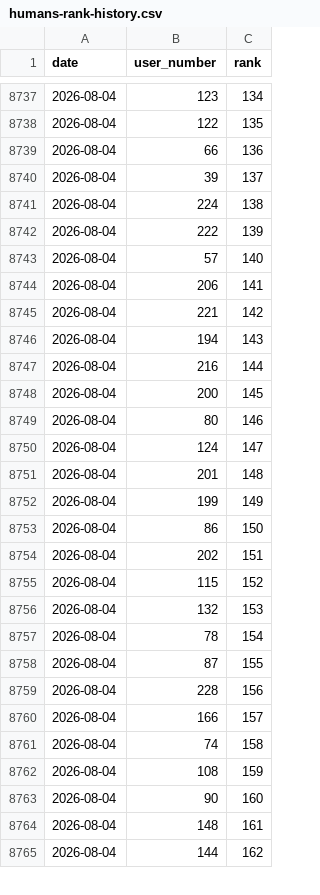
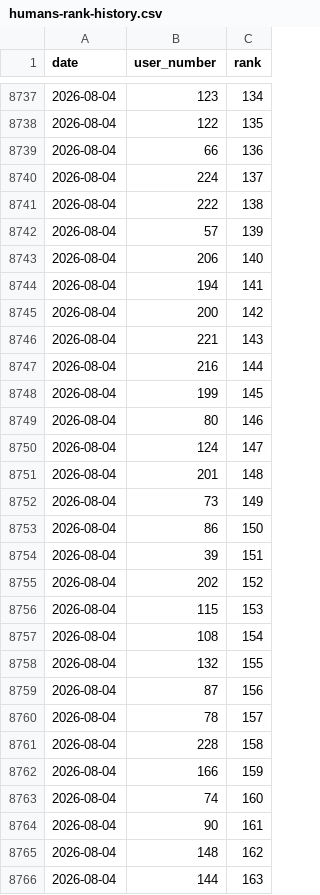
Before and after one commit to dsfox-idea/humans-top, a CSV file: humans-rank-history.csv, drawn as a sheet; only a part is shown, gaps mark what is left out; the diff covers the shown part only.

Commit message:
dataset refresh 2026-08-04T11:30:31Z (216 rows)

```diff
--- a/humans-rank-history.csv
+++ b/humans-rank-history.csv
@@ -8739,11 +8739,11 @@ date,user_number,rank
 2026-08-04,66,136
-2026-08-04,39,137
-2026-08-04,224,138
-2026-08-04,222,139
-2026-08-04,57,140
-2026-08-04,206,141
-2026-08-04,221,142
-2026-08-04,194,143
+2026-08-04,224,137
+2026-08-04,222,138
+2026-08-04,57,139
+2026-08-04,206,140
+2026-08-04,194,141
+2026-08-04,200,142
+2026-08-04,221,143
 2026-08-04,216,144
-2026-08-04,200,145
+2026-08-04,199,145
 2026-08-04,80,146
@@ -8751,15 +8751,16 @@ date,user_number,rank
 2026-08-04,201,148
-2026-08-04,199,149
+2026-08-04,73,149
 2026-08-04,86,150
-2026-08-04,202,151
-2026-08-04,115,152
-2026-08-04,132,153
-2026-08-04,78,154
-2026-08-04,87,155
-2026-08-04,228,156
-2026-08-04,166,157
-2026-08-04,74,158
-2026-08-04,108,159
-2026-08-04,90,160
-2026-08-04,148,161
-2026-08-04,144,162
+2026-08-04,39,151
+2026-08-04,202,152
+2026-08-04,115,153
+2026-08-04,108,154
+2026-08-04,132,155
+2026-08-04,87,156
+2026-08-04,78,157
+2026-08-04,228,158
+2026-08-04,166,159
+2026-08-04,74,160
+2026-08-04,90,161
+2026-08-04,148,162
+2026-08-04,144,163
```
Also changed, not shown: 14 added rows, 15 removed rows and 59 edited cells elsewhere in this file, humans.csv, 3 other files.
